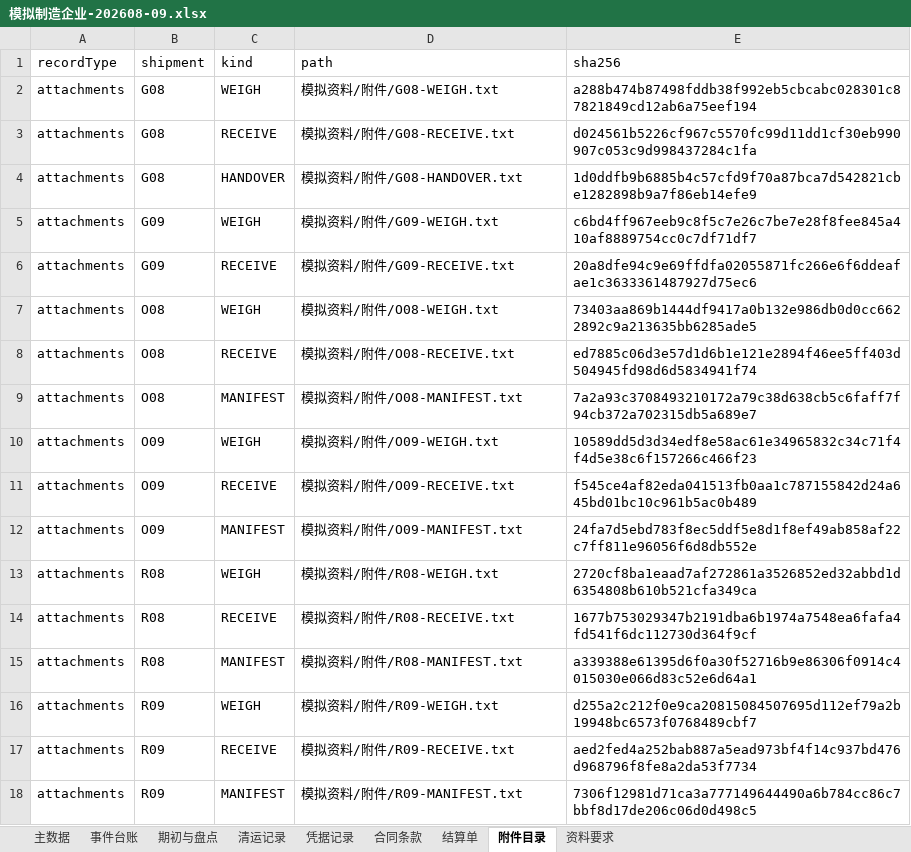
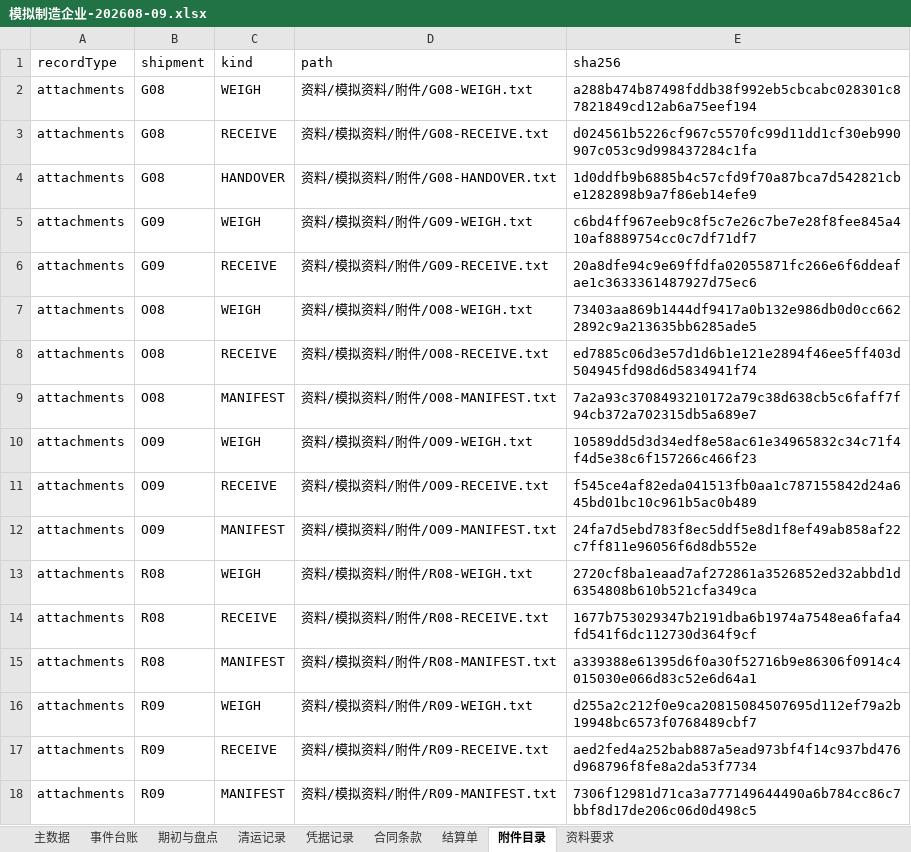
Before and after one commit to JokerMok/zhenwork, an Excel workbook: capabilities/waste-specialist/examples/模拟制造企业-202608-09.xlsx, sheet 附件目录, drawn as a sheet; values as stored, in another font and other column widths than the file's, no borders; the diff names each change by its address in the sheet, - before the commit and + after, or states it on an @@ line.

Commit message:
fix: align demo source paths with employee workspace upload root

```diff
--- a/capabilities/waste-specialist/examples/模拟制造企业-202608-09.xlsx (sheet 附件目录)
+++ b/capabilities/waste-specialist/examples/模拟制造企业-202608-09.xlsx (sheet 附件目录)
-D2 (path): 模拟资料/附件/G08-WEIGH.txt
+D2 (path): 资料/模拟资料/附件/G08-WEIGH.txt
-D3 (path): 模拟资料/附件/G08-RECEIVE.txt
+D3 (path): 资料/模拟资料/附件/G08-RECEIVE.txt
-D4 (path): 模拟资料/附件/G08-HANDOVER.txt
+D4 (path): 资料/模拟资料/附件/G08-HANDOVER.txt
-D5 (path): 模拟资料/附件/G09-WEIGH.txt
+D5 (path): 资料/模拟资料/附件/G09-WEIGH.txt
-D6 (path): 模拟资料/附件/G09-RECEIVE.txt
+D6 (path): 资料/模拟资料/附件/G09-RECEIVE.txt
-D7 (path): 模拟资料/附件/O08-WEIGH.txt
+D7 (path): 资料/模拟资料/附件/O08-WEIGH.txt
-D8 (path): 模拟资料/附件/O08-RECEIVE.txt
+D8 (path): 资料/模拟资料/附件/O08-RECEIVE.txt
-D9 (path): 模拟资料/附件/O08-MANIFEST.txt
+D9 (path): 资料/模拟资料/附件/O08-MANIFEST.txt
-D10 (path): 模拟资料/附件/O09-WEIGH.txt
+D10 (path): 资料/模拟资料/附件/O09-WEIGH.txt
-D11 (path): 模拟资料/附件/O09-RECEIVE.txt
+D11 (path): 资料/模拟资料/附件/O09-RECEIVE.txt
-D12 (path): 模拟资料/附件/O09-MANIFEST.txt
+D12 (path): 资料/模拟资料/附件/O09-MANIFEST.txt
-D13 (path): 模拟资料/附件/R08-WEIGH.txt
+D13 (path): 资料/模拟资料/附件/R08-WEIGH.txt
-D14 (path): 模拟资料/附件/R08-RECEIVE.txt
+D14 (path): 资料/模拟资料/附件/R08-RECEIVE.txt
-D15 (path): 模拟资料/附件/R08-MANIFEST.txt
+D15 (path): 资料/模拟资料/附件/R08-MANIFEST.txt
-D16 (path): 模拟资料/附件/R09-WEIGH.txt
+D16 (path): 资料/模拟资料/附件/R09-WEIGH.txt
-D17 (path): 模拟资料/附件/R09-RECEIVE.txt
+D17 (path): 资料/模拟资料/附件/R09-RECEIVE.txt
-D18 (path): 模拟资料/附件/R09-MANIFEST.txt
+D18 (path): 资料/模拟资料/附件/R09-MANIFEST.txt
```
Also changed, not shown: sheet 合同条款, 2 other files.
